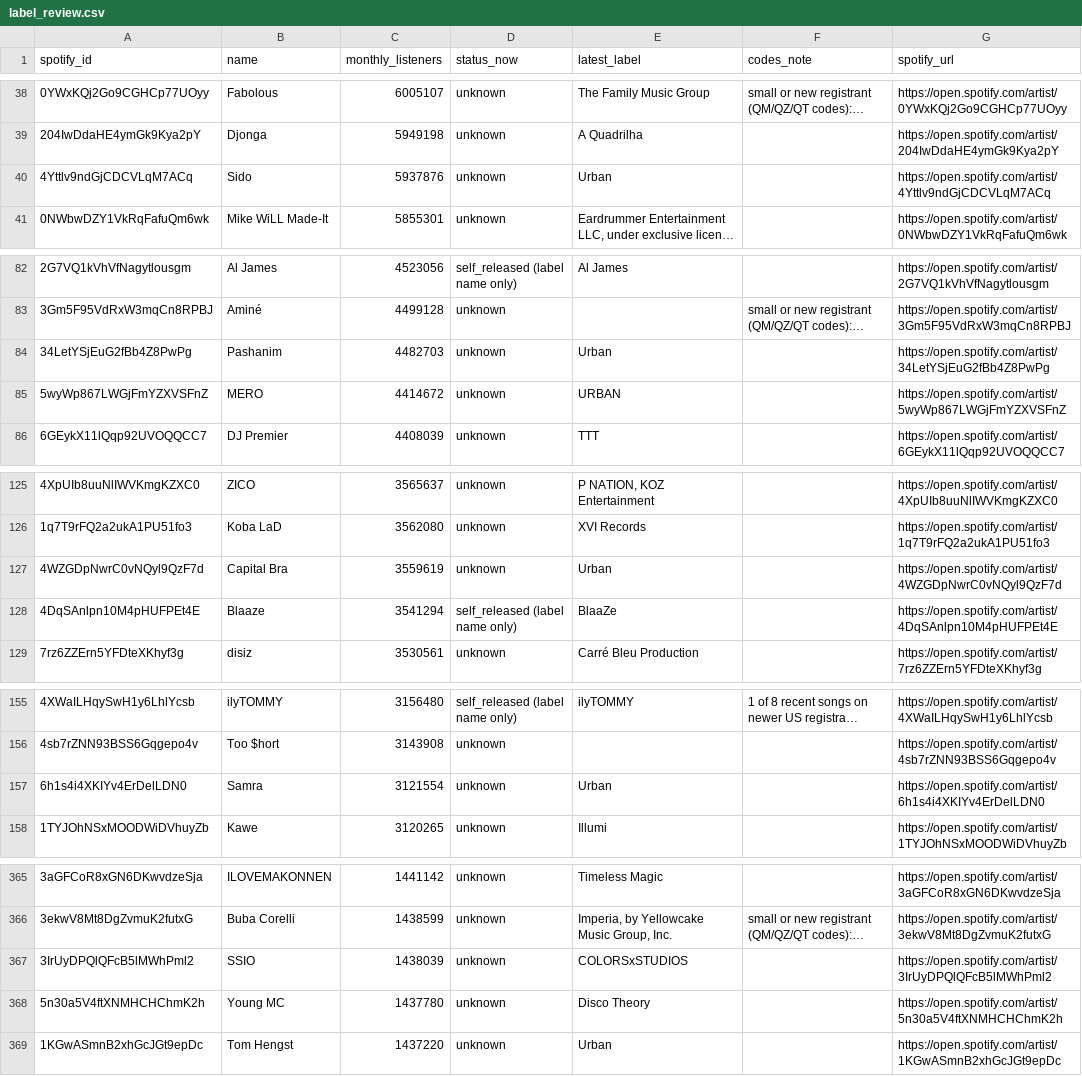
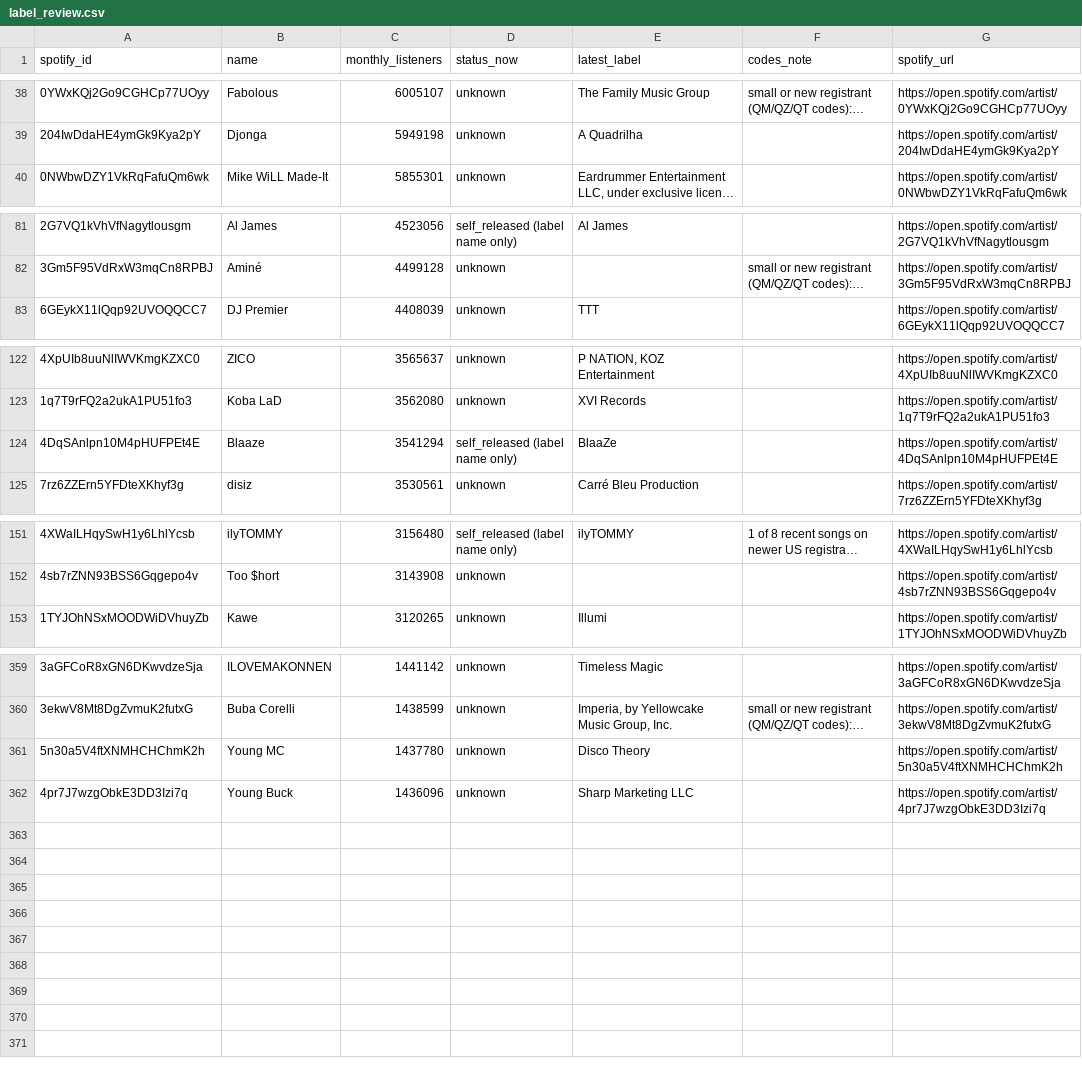
Before and after one commit to sverigeleague/Music, a CSV file: review/label_review.csv, drawn as a sheet; only a part is shown, gaps mark what is left out; long unchanged cells end in …; removed rows and columns are numbered as before the commit, all else as after; the diff covers the shown part only; the diff names each change by its address in the sheet, - before the commit and + after, or states it on an @@ line.

```diff
--- a/review/label_review.csv
+++ b/review/label_review.csv
-row 40: 4Yttlv9ndGjCDCVLqM7ACq | Sido | 5937876 | unknown | Urban |  | https://open.spotify.com/artist/4Yttlv9ndGjCDCVLqM7ACq
-row 84: 34LetYSjEuG2fBb4Z8PwPg | Pashanim | 4482703 | unknown | Urban |  | https://open.spotify.com/artist/34LetYSjEuG2fBb4Z8PwPg
-row 85: 5wyWp867LWGjFmYZXVSFnZ | MERO | 4414672 | unknown | URBAN |  | https://open.spotify.com/artist/5wyWp867LWGjFmYZXVSFnZ
-row 127: 4WZGDpNwrC0vNQyl9QzF7d | Capital Bra | 3559619 | unknown | Urban |  | https://open.spotify.com/artist/4WZGDpNwrC0vNQyl9QzF7d
-row 157: 6h1s4i4XKIYv4ErDelLDN0 | Samra | 3121554 | unknown | Urban |  | https://open.spotify.com/artist/6h1s4i4XKIYv4ErDelLDN0
-row 367: 3IrUyDPQlQFcB5lMWhPml2 | SSIO | 1438039 | unknown | COLORSxSTUDIOS |  | https://open.spotify.com/artist/3IrUyDPQlQFcB5lMWhPml2
-row 369: 1KGwASmnB2xhGcJGt9epDc | Tom Hengst | 1437220 | unknown | Urban |  | https://open.spotify.com/artist/1KGwASmnB2xhGcJGt9epDc
+row 362: 4pr7J7wzgObkE3DD3Izi7q | Young Buck | 1436096 | unknown | Sharp Marketing LLC |  | https://open.spotify.com/artist/4pr7J7wzgObkE3DD3Izi7q
```
Also changed, not shown: 1 removed row elsewhere in this file, registry/artists.csv, registry/genre_overrides.csv, 7 other files.
